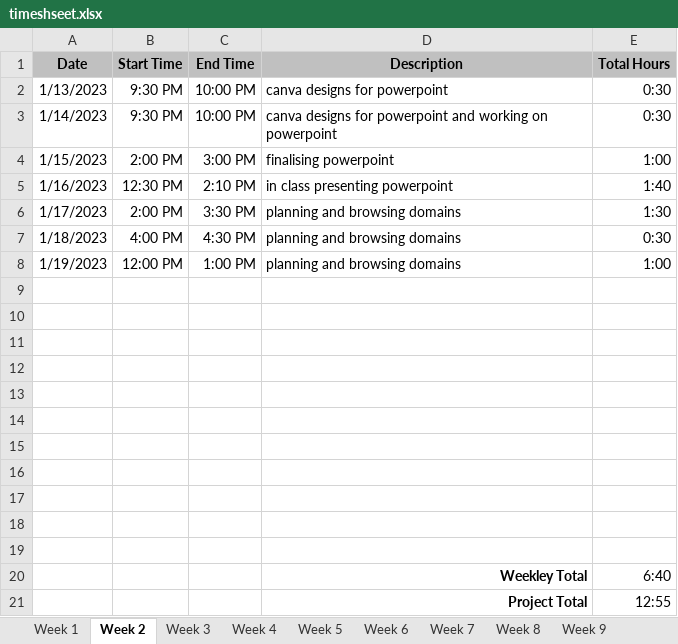
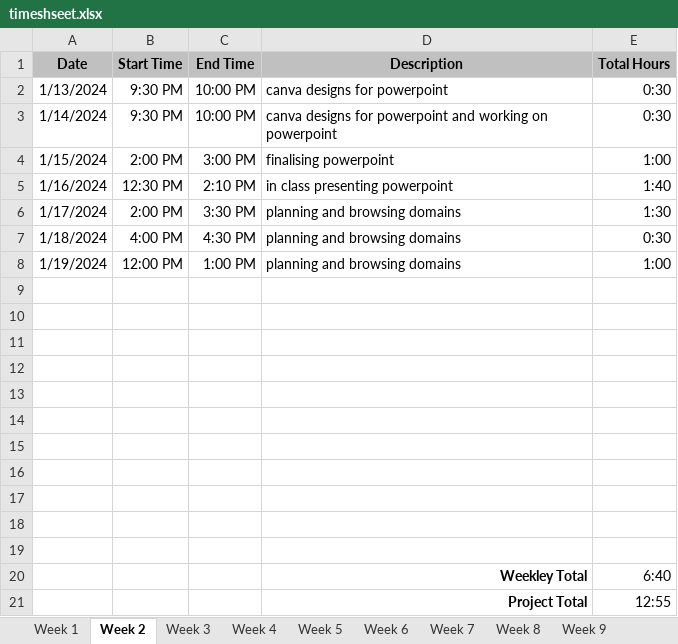
Before and after one commit to bentharwood/web-289, an Excel workbook: timesheets/timeshseet.xlsx, sheet Week 2, drawn as a sheet; values as stored, in another font and other column widths than the file's, no borders; the diff names each change by its address in the sheet, - before the commit and + after, or states it on an @@ line.

Commit message:
week 09 finished coding

```diff
--- a/timesheets/timeshseet.xlsx (sheet Week 2)
+++ b/timesheets/timeshseet.xlsx (sheet Week 2)
-A2 (Date): 1/13/2023
+A2 (Date): 1/13/2024
-A3 (Date): 1/14/2023
+A3 (Date): 1/14/2024
-A4 (Date): 1/15/2023
+A4 (Date): 1/15/2024
-A5 (Date): 1/16/2023
+A5 (Date): 1/16/2024
-A6 (Date): 1/17/2023
+A6 (Date): 1/17/2024
-A7 (Date): 1/18/2023
+A7 (Date): 1/18/2024
-A8 (Date): 1/19/2023
+A8 (Date): 1/19/2024
```
Also changed, not shown: sheet Week 6, sheet Week 8, sheet Week 7, sheet Week 5, sheet Week 3, sheet Week 4, 9 more sheets, 52 other files.
